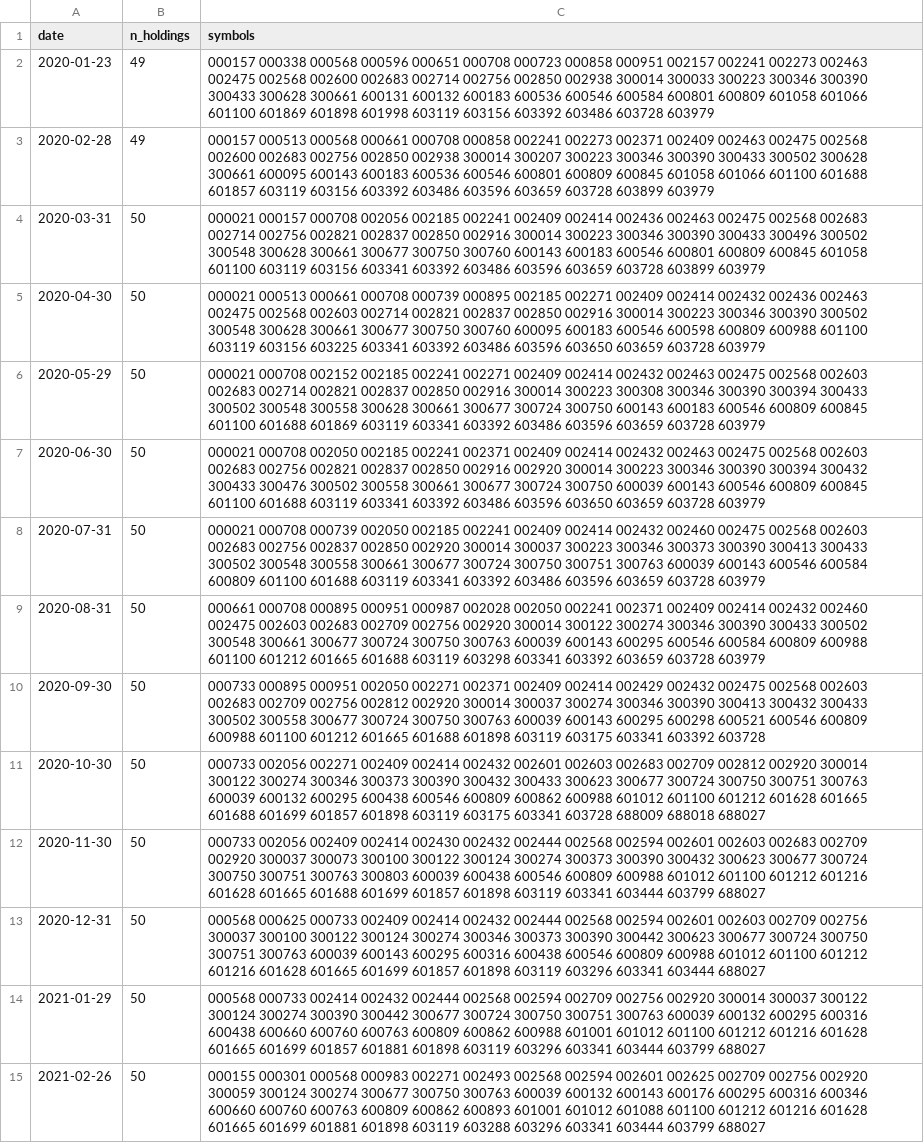
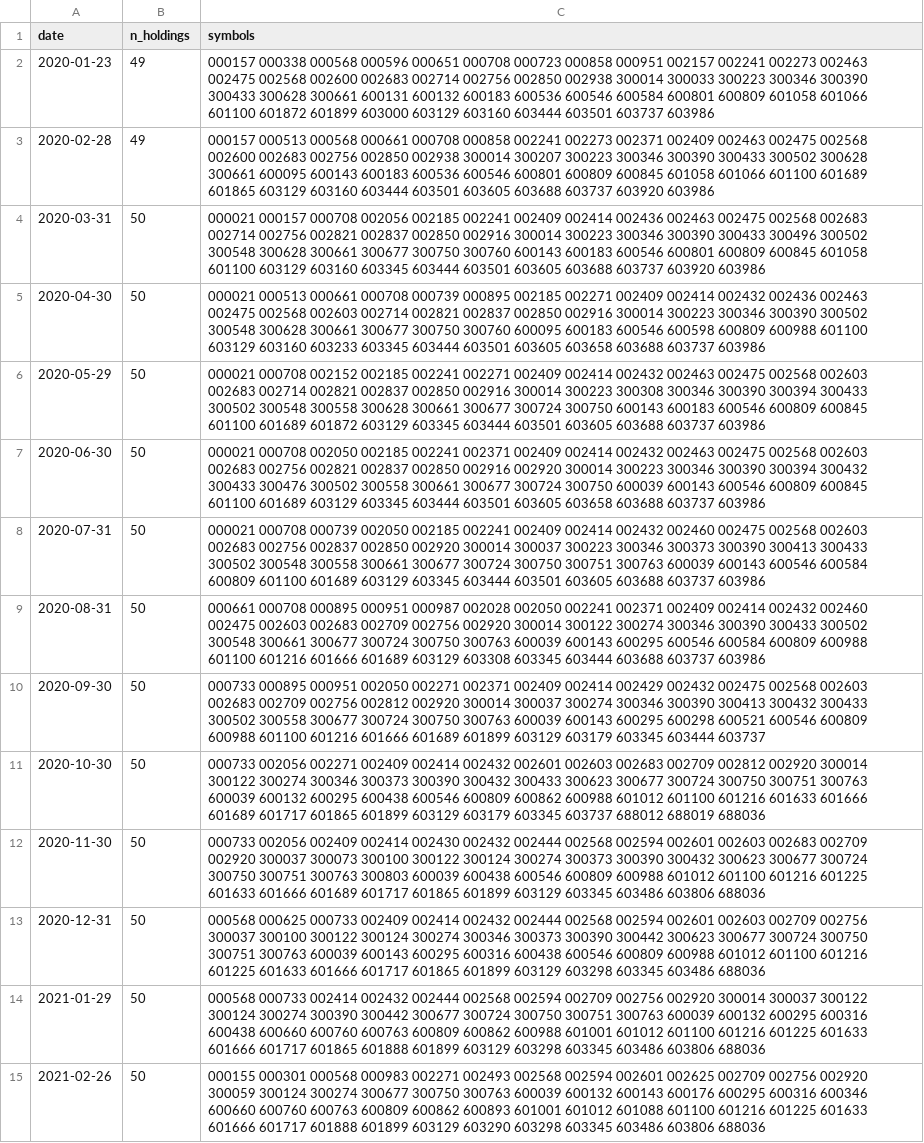
Before and after one commit to jmyxu/superagent-sandbox, a CSV file: output/screener/holdings_momentum.csv, drawn as a sheet; only a part is shown; the diff covers the shown part only; the diff names each change by its address in the sheet, - before the commit and + after, or states it on an @@ line.

```diff
--- a/output/screener/holdings_momentum.csv
+++ b/output/screener/holdings_momentum.csv
-C2 (symbols): …601066 601100 601869 601898 601998 603119 603156 603392 603486 603728 603979
+C2 (symbols): …601066 601100 601872 601899 603000 603129 603160 603444 603501 603737 603986
-C3 (symbols): …601066 601100 601688 601857 603119 603156 603392 603486 603596 603659 603728 603899 603979
+C3 (symbols): …601066 601100 601689 601865 603129 603160 603444 603501 603605 603688 603737 603920 603986
-C4 (symbols): …601058 601100 603119 603156 603341 603392 603486 603596 603659 603728 603899 603979
+C4 (symbols): …601058 601100 603129 603160 603345 603444 603501 603605 603688 603737 603920 603986
-C5 (symbols): …600988 601100 603119 603156 603225 603341 603392 603486 603596 603650 603659 603728 603979
+C5 (symbols): …600988 601100 603129 603160 603233 603345 603444 603501 603605 603658 603688 603737 603986
-C6 (symbols): …600845 601100 601688 601869 603119 603341 603392 603486 603596 603659 603728 603979
+C6 (symbols): …600845 601100 601689 601872 603129 603345 603444 603501 603605 603688 603737 603986
-C7 (symbols): …600845 601100 601688 603119 603341 603392 603486 603596 603650 603659 603728 603979
+C7 (symbols): …600845 601100 601689 603129 603345 603444 603501 603605 603658 603688 603737 603986
-C8 (symbols): …600809 601100 601688 603119 603341 603392 603486 603596 603659 603728 603979
+C8 (symbols): …600809 601100 601689 603129 603345 603444 603501 603605 603688 603737 603986
-C9 (symbols): …600988 601100 601212 601665 601688 603119 603298 603341 603392 603659 603728 603979
+C9 (symbols): …600988 601100 601216 601666 601689 603129 603308 603345 603444 603688 603737 603986
-C10 (symbols): …600988 601100 601212 601665 601688 601898 603119 603175 603341 603392 603728
+C10 (symbols): …600988 601100 601216 601666 601689 601899 603129 603179 603345 603444 603737
-C11 (symbols): …601012 601100 601212 601628 601665 601688 601699 601857 601898 603119 603175 603341 603728 688009 688018 688027
+C11 (symbols): …601012 601100 601216 601633 601666 601689 601717 601865 601899 603129 603179 603345 603737 688012 688019 688036
-C12 (symbols): …601012 601100 601212 601216 601628 601665 601688 601699 601857 601898 603119 603341 603444 603799 688027
+C12 (symbols): …601012 601100 601216 601225 601633 601666 601689 601717 601865 601899 603129 603345 603486 603806 688036
-C13 (symbols): …601012 601100 601212 601216 601628 601665 601699 601857 601898 603119 603296 603341 603444 688027
+C13 (symbols): …601012 601100 601216 601225 601633 601666 601717 601865 601899 603129 603298 603345 603486 688036
-C14 (symbols): …601012 601100 601212 601216 601628 601665 601699 601857 601881 601898 603119 603296 603341 603444 603799 688027
+C14 (symbols): …601012 601100 601216 601225 601633 601666 601717 601865 601888 601899 603129 603298 603345 603486 603806 688036
-C15 (symbols): …601088 601100 601212 601216 601628 601665 601699 601881 601898 603119 603288 603296 603341 603444 603799 688027
+C15 (symbols): …601088 601100 601216 601225 601633 601666 601717 601888 601899 603129 603290 603298 603345 603486 603806 688036
```
Also changed, not shown: 11 added rows and 57 edited cells elsewhere in this file, output/screener/holdings_volatility.csv, output/screener/summary_screener.csv, 6 other files.
